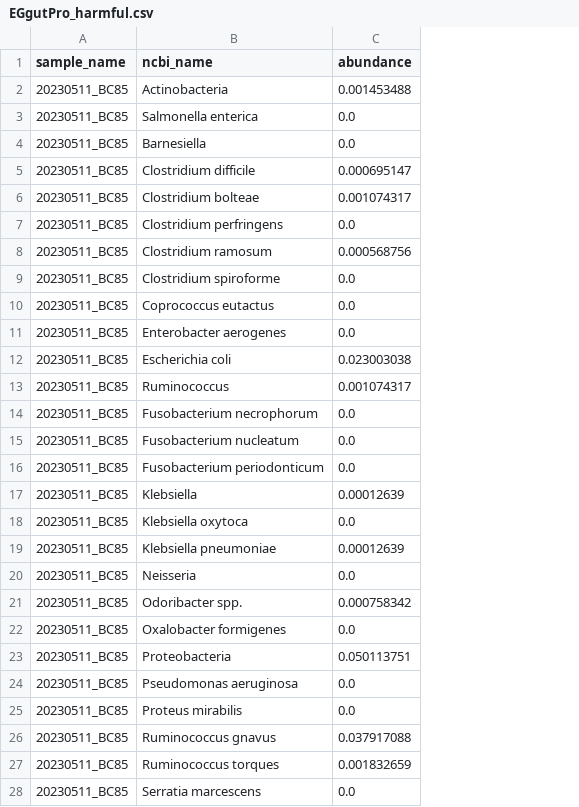
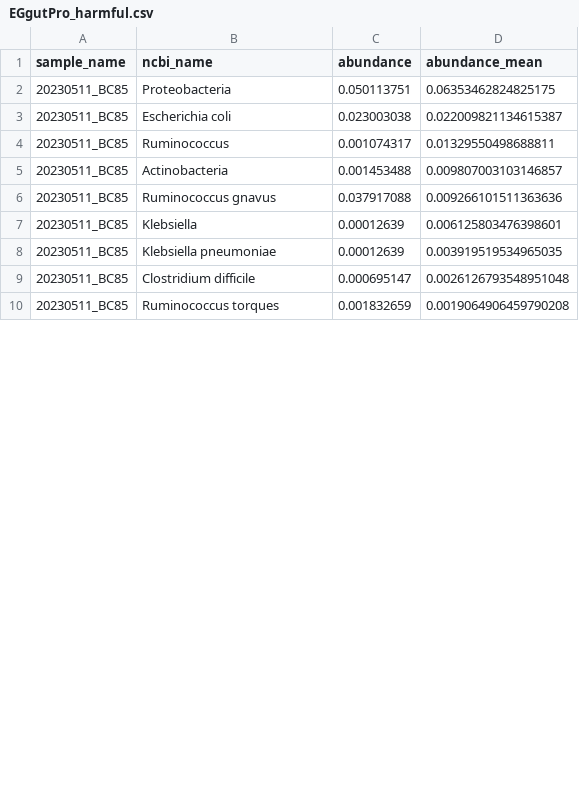
Before and after one commit to Gyungbu/EgGutPro, a CSV file: output/EGgutPro_harmful.csv, drawn as a sheet; only a part is shown; removed rows and columns are numbered as before the commit, all else as after; the diff covers the shown part only; the diff names each change by its address in the sheet, - before the commit and + after, or states it on an @@ line.

Commit message:
Update code - Top 10 Beneficial & Harmful Microbiome list

```diff
--- a/output/EGgutPro_harmful.csv
+++ b/output/EGgutPro_harmful.csv
+column D (abundance_mean), rows 3-4: 0.022009821134615387 | 0.01329550498688811; rows 7-8: 0.006125803476398601 | 0.003919519534965035; row 10: 0.0019064906459790208
-row 3: 20230511_BC85 | Salmonella enterica | 0.0
-row 4: 20230511_BC85 | Barnesiella | 0.0
@@ row 6 moved to row 11: 20230511_BC85 @@
-row 7: 20230511_BC85 | Clostridium perfringens | 0.0
-row 8: 20230511_BC85 | Clostridium ramosum | 0.000568756
-row 9: 20230511_BC85 | Clostridium spiroforme | 0.0
-row 10: 20230511_BC85 | Coprococcus eutactus | 0.0
-row 11: 20230511_BC85 | Enterobacter aerogenes | 0.0
@@ row 23 moved to row 2: 20230511_BC85 @@
-row 14: 20230511_BC85 | Fusobacterium necrophorum | 0.0
-row 15: 20230511_BC85 | Fusobacterium nucleatum | 0.0
-row 16: 20230511_BC85 | Fusobacterium periodonticum | 0.0
@@ row 2 moved to row 5: 20230511_BC85 @@
@@ row 26 moved to row 6: 20230511_BC85 @@
-row 18: 20230511_BC85 | Klebsiella oxytoca | 0.0
-row 20: 20230511_BC85 | Neisseria | 0.0
-row 21: 20230511_BC85 | Odoribacter spp. | 0.000758342
-row 22: 20230511_BC85 | Oxalobacter formigenes | 0.0
-row 24: 20230511_BC85 | Pseudomonas aeruginosa | 0.0
-row 25: 20230511_BC85 | Proteus mirabilis | 0.0
@@ row 5 moved to row 9: 20230511_BC85 @@
-row 28: 20230511_BC85 | Serratia marcescens | 0.0
```
Also changed, not shown: 3 removed rows elsewhere in this file, 1 other file.
